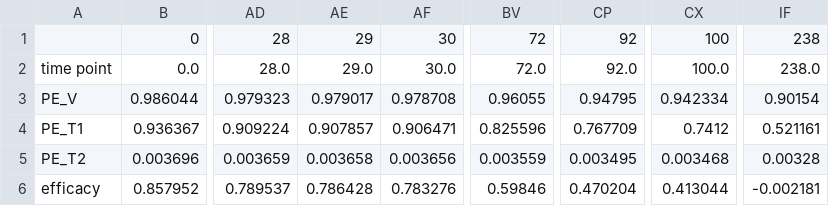
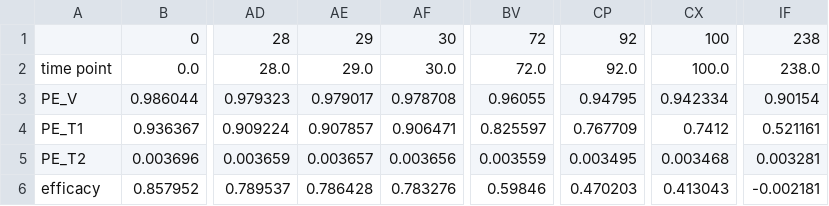
Before and after one commit to KleistLab/PrEP, a CSV file: test_dir/ntm_test.csv, drawn as a sheet; only a part is shown, gaps mark what is left out; the diff names each change by its address in the sheet, - before the commit and + after, or states it on an @@ line.

```diff
--- a/test_dir/ntm_test.csv
+++ b/test_dir/ntm_test.csv
-BV4: 0.825596
+BV4: 0.825597
-AE5: 0.003658
+AE5: 0.003657
-IF5: 0.00328
+IF5: 0.003281
-CP6: 0.470204
+CP6: 0.470203
-CX6: 0.413044
+CX6: 0.413043
```
Also changed, not shown: test_dir/ctsm_test.csv, test_dir/pgs_test.csv, 3 other files.
